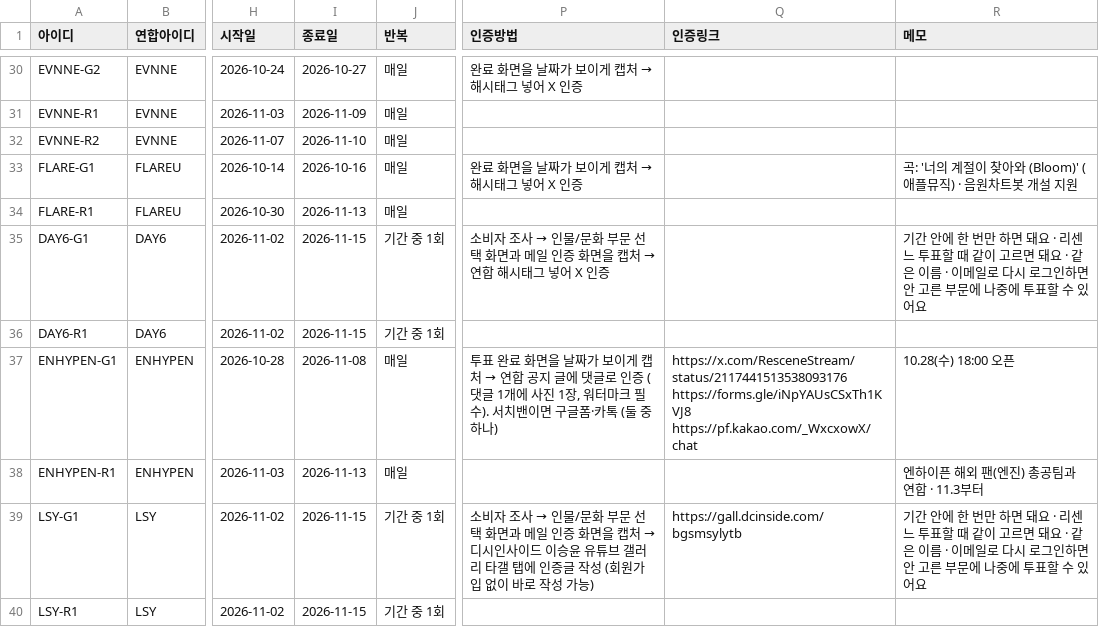
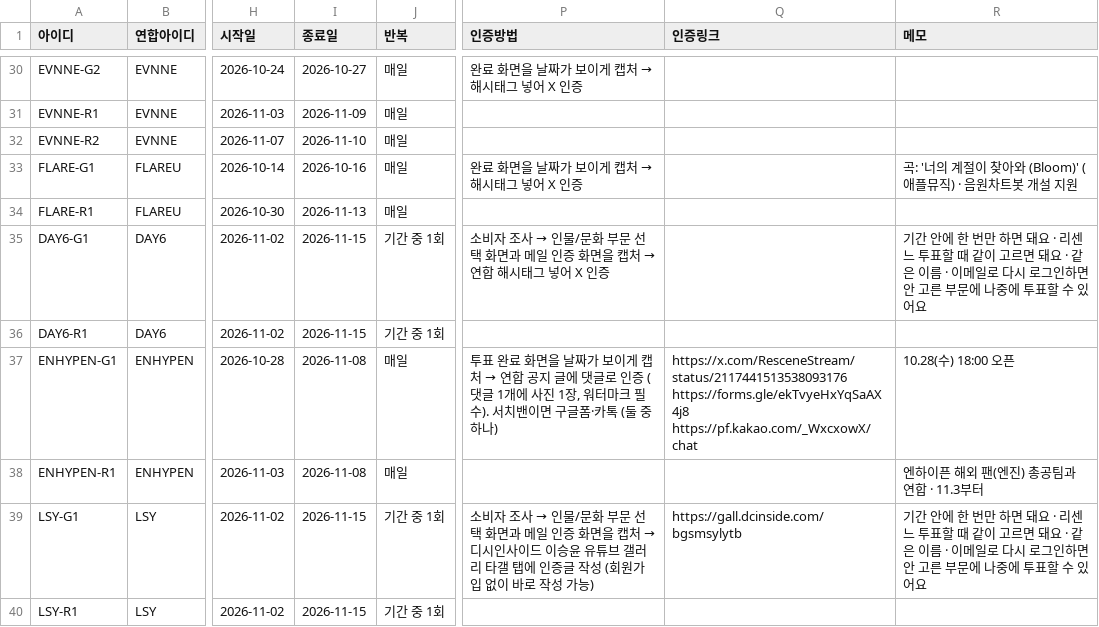
Before and after one commit to WONIWONIWONIWONI/todo, a CSV file: sheet-templates/할일.csv, drawn as a sheet; only a part is shown, gaps mark what is left out; the diff names each change by its address in the sheet, - before the commit and + after, or states it on an @@ line.

```diff
--- a/sheet-templates/할일.csv
+++ b/sheet-templates/할일.csv
-Q37 (인증링크): https://x.com/ResceneStream/status/2117441513538093176 https://forms.gle/iNpYAUsCSxTh1KVJ8 https://pf.kakao.com/_WxcxowX/chat
+Q37 (인증링크): https://x.com/ResceneStream/status/2117441513538093176 https://forms.gle/ekTvyeHxYqSaAX4j8 https://pf.kakao.com/_WxcxowX/chat
-I38 (종료일): 2026-11-13
+I38 (종료일): 2026-11-08
```
Also changed, not shown: 11 other files.
